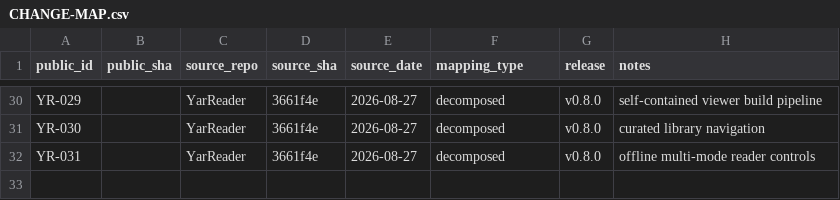
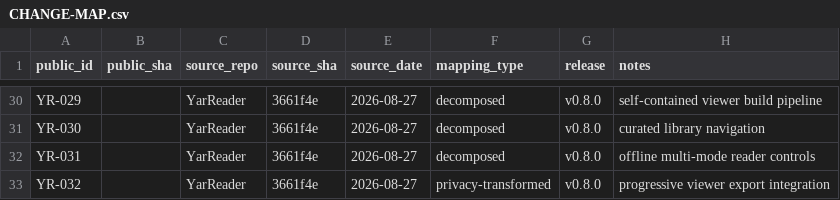
Before and after one commit to SouthernGentlemen/YarReader, a CSV file: docs/history/CHANGE-MAP.csv, drawn as a sheet; only a part is shown, gaps mark what is left out; the diff names each change by its address in the sheet, - before the commit and + after, or states it on an @@ line.

Commit message:
[YR-032] [FEAT] Integrate the progressive viewer into immutable exports
Change: Publish local viewer assets, catalog data, covers, generated thumbnails, responsive root and leaf pages, and static fallback markup inside each validated generation.

Reason: The enhanced library and reader must remain portable, self-contained, and recoverable under the existing transactional export contract.

Impact: Adds rich offline navigation and reading while retaining ordinary links and images when scripts are unavailable.

Risk: High — asset, thumbnail, relative-root, or catalog serialization errors could invalidate an otherwise complete generation.

Controls: Workspace-loaded curation; immutable publication; hard-link-or-copy fallback; generated thumbnail cache; escaped payloads; static page representation checks; manifest hashing; network and machine-path validation.

Validation: npm run typecheck; npm run build; viewer network-token scan; git diff --check.

Evidence: src/export.ts; dist/viewer build output.

Rollback: Revert to v0.7.0 static export; source, archive, catalog, and normalization state remain compatible.

Notes: Curation input is loaded from private workspace state rather than the audited hard-coded inventory.

Source: YarReader 3661f4e (2026-08-27) — privacy-transformed integration.

Release: v0.8.0.

```diff
--- a/docs/history/CHANGE-MAP.csv
+++ b/docs/history/CHANGE-MAP.csv
+row 33: YR-032 |  | YarReader | 3661f4e | 2026-08-27 | privacy-transformed | v0.8.0 | progressive viewer export integration
```
Also changed, not shown: 1 other file.
